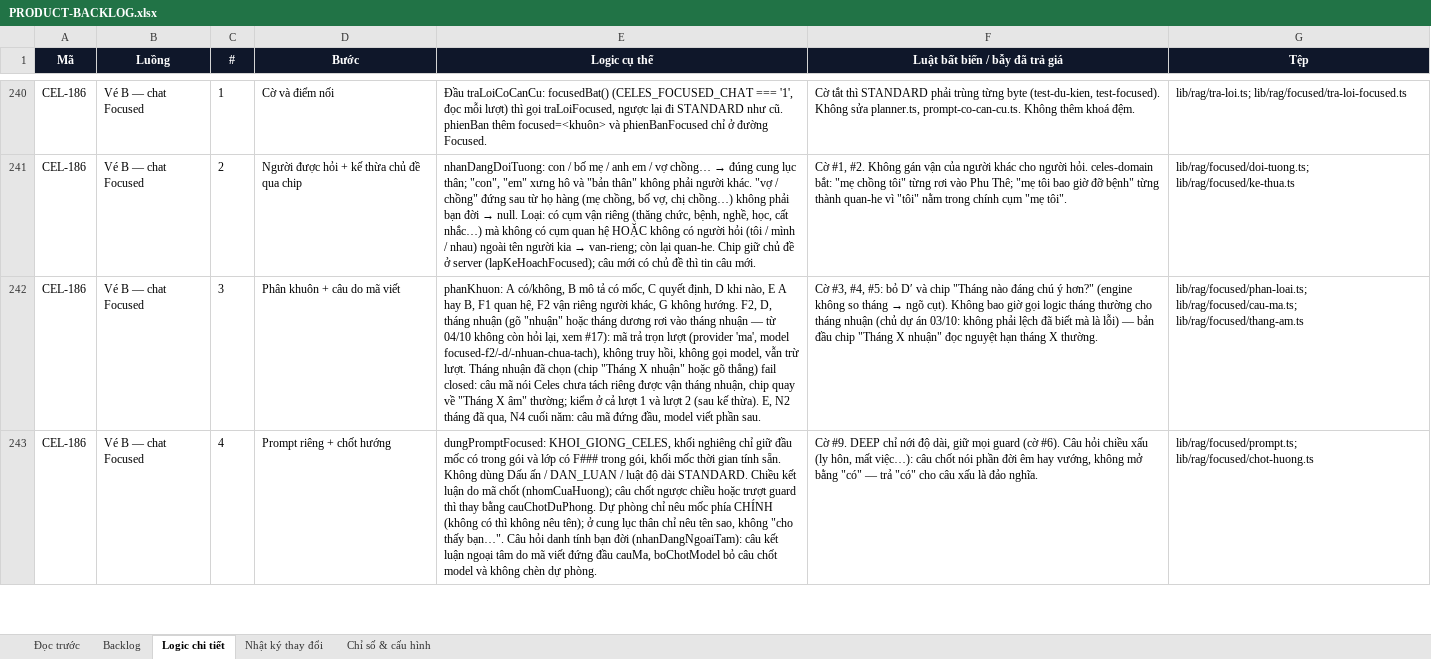
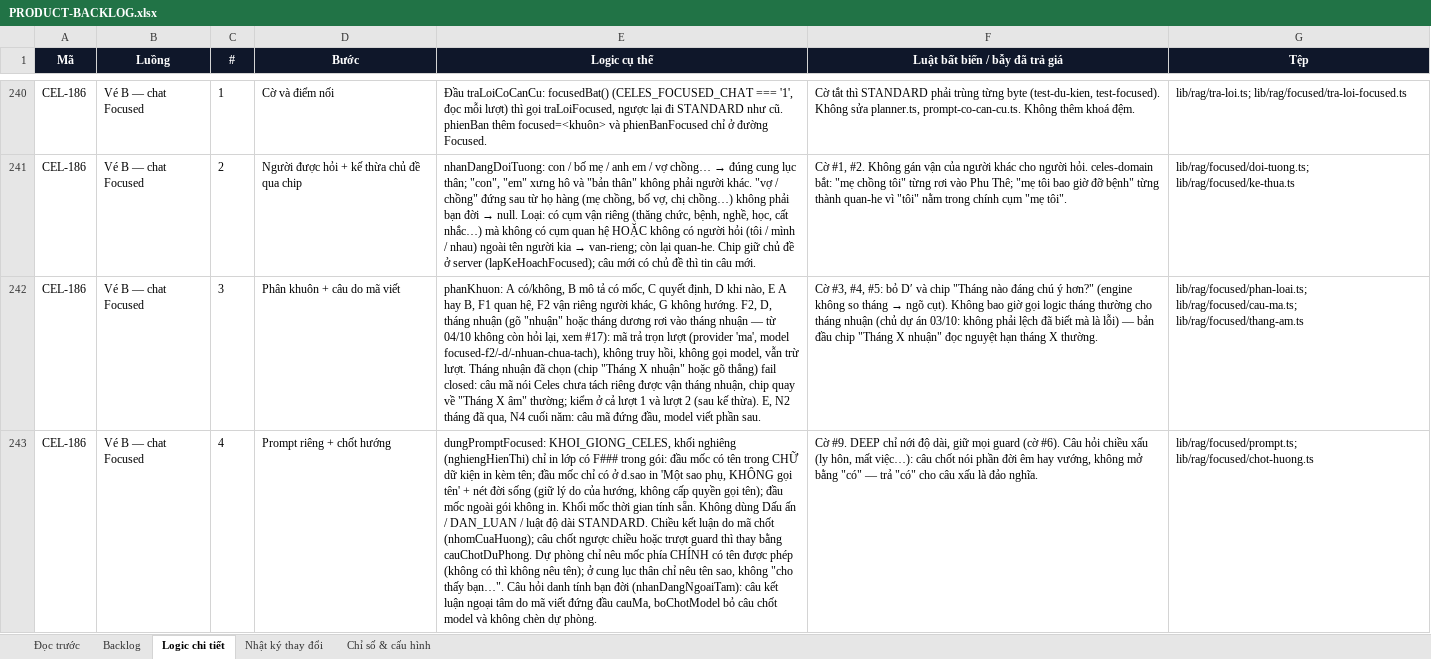
Before and after one commit to Hieuzz05/Celestia-tuvi, an Excel workbook: PRODUCT-BACKLOG.xlsx, sheet Logic chi tiết, drawn as a sheet; only a part is shown, gaps mark what is left out; values as stored, in another font and other column widths than the file's, no borders; the diff covers the shown part only; the diff names each change by its address in the sheet, - before the commit and + after, or states it on an @@ line.

```diff
--- a/PRODUCT-BACKLOG.xlsx (sheet Logic chi tiết)
+++ b/PRODUCT-BACKLOG.xlsx (sheet Logic chi tiết)
-E243 (Logic cụ thể): …khối nghiêng chỉ giữ đầu mốc có trong gói và lớp có F### trong gói, khối mốc thời gian tính sẵn. Không dùng Dấu ấn / DAN_LUAN / luật độ dài STANDARD. Chiều kết luận do mã chốt (nhomCuaHuong); câu chốt ngược chiều hoặc trượt guard thì thay bằng cauChotDuPhong. Dự phòng chỉ nêu mốc phía CHÍNH (không có…
+E243 (Logic cụ thể): …khối nghiêng (nghiengHienThi) chỉ in lớp có F### trong gói: đầu mốc có tên trong CHỮ dữ kiện in kèm tên; đầu mốc chỉ có ở d.sao in 'Một sao phụ, KHÔNG gọi tên' + nét đời sống (giữ lý do của hướng, không cấp quyền gọi tên); đầu mốc ngoài gói không in. Khối mốc thời gian tính sẵn. Không dùng Dấu ấn / DAN_LUAN / luật độ dài STANDARD. Chiều kết luận do mã chốt (nhomCuaHuong); câu chốt ngược chiều hoặc trượt guard thì thay bằng cauChotDuPhong. Dự phòng chỉ nêu mốc phía CHÍNH có tên được phép (không có…
```
Also changed, not shown: 2 edited cells elsewhere in this sheet, sheet Nhật ký thay đổi, 4 other files.
